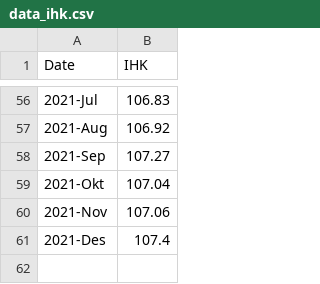
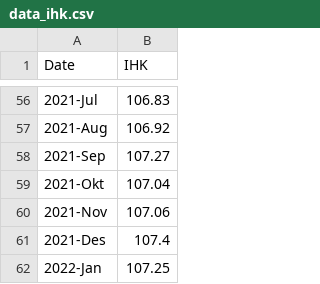
Before and after one commit to ifanvarian/ifanvarian, a CSV file: data_ihk.csv, drawn as a sheet; only a part is shown, gaps mark what is left out.

Commit message:
Update data_ihk.csv

```diff
--- a/data_ihk.csv
+++ b/data_ihk.csv
@@ -61 +61,2 @@ Date;IHK
 2021-Des;107.4
+2022-Jan;107.25
```
